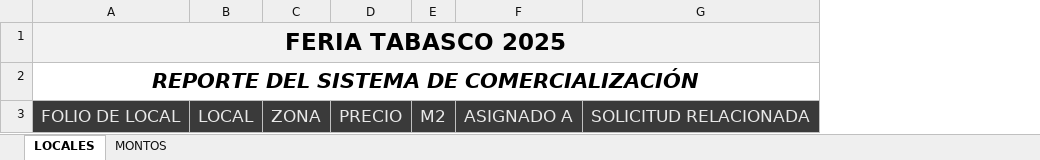
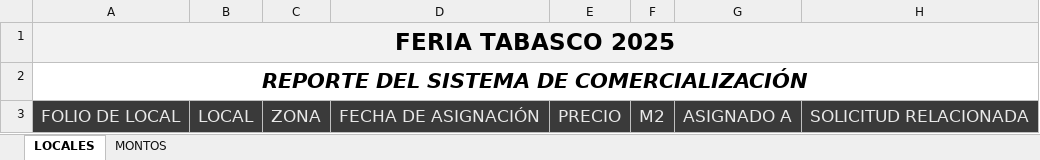
Before and after one commit to DEDC/feria, an Excel workbook: static/docs/layout_feria.xlsx, sheet LOCALES, drawn as a sheet; only a part is shown; values as stored, in another font and other column widths than the file's, no borders; the diff names each change by its address in the sheet, - before the commit and + after, or states it on an @@ line.

Commit message:
Se agrega la columna de fecha de asignación en el reporte general

```diff
--- a/static/docs/layout_feria.xlsx (sheet LOCALES)
+++ b/static/docs/layout_feria.xlsx (sheet LOCALES)
+column D, row 3: FECHA DE ASIGNACIÓN
```
Also changed, not shown: 1 other file.
